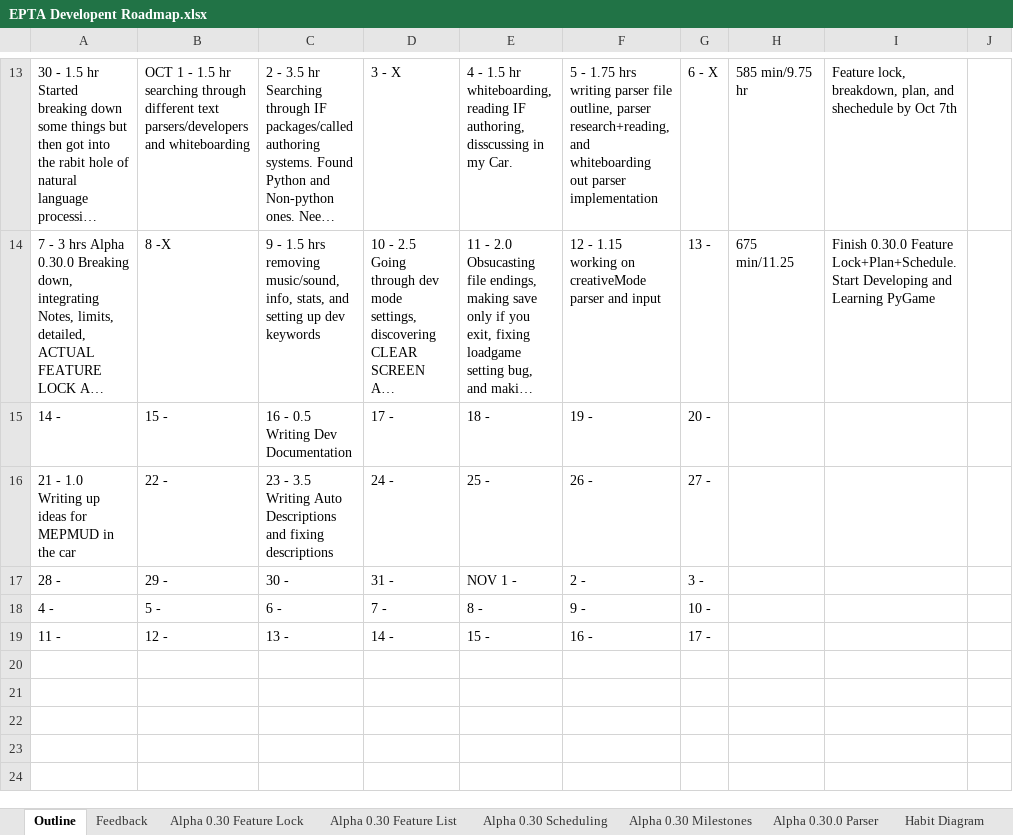
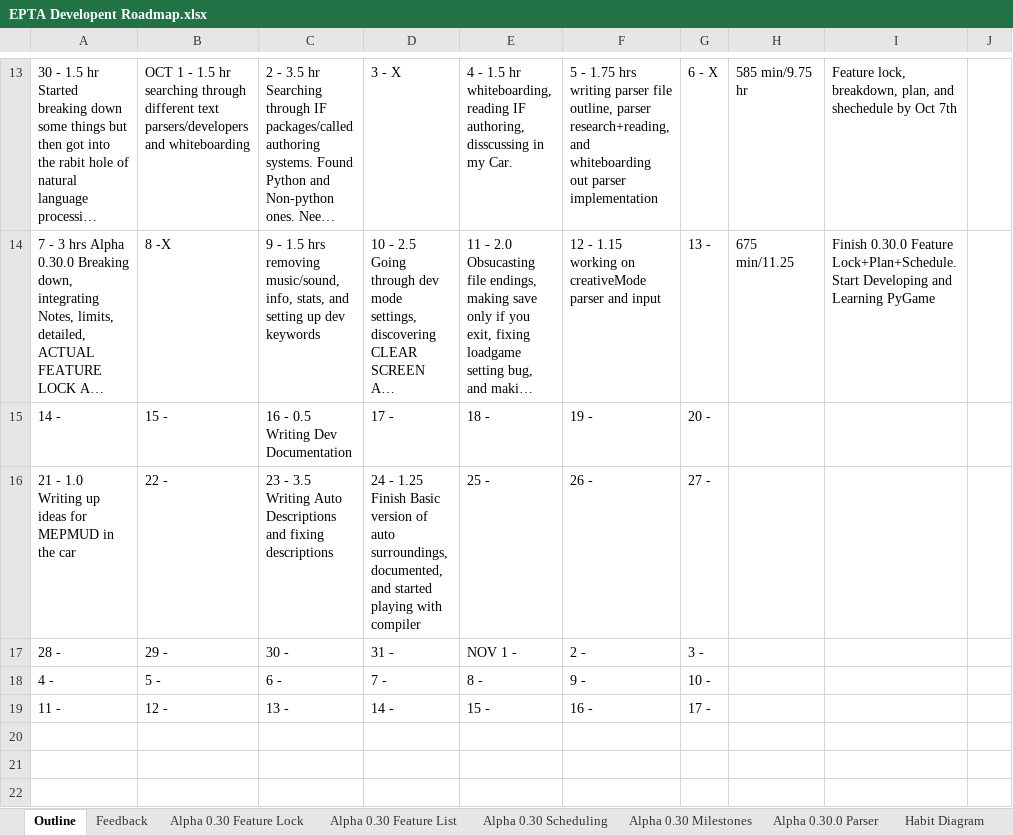
Before and after one commit to MitchellLemieux/EngPhysAdventure, an Excel workbook: Dev/EPTA Developent Roadmap.xlsx, sheet Outline, drawn as a sheet; only a part is shown, gaps mark what is left out; the shorter side is filled out with more unchanged rows; long unchanged cells end in …; values as stored, in another font and other column widths than the file's, no borders; the diff names each change by its address in the sheet, - before the commit and + after, or states it on an @@ line.

Commit message:
Finish Basic version of auto surroundings, documented, and started playing with compiler

```diff
--- a/Dev/EPTA Developent Roadmap.xlsx (sheet Outline)
+++ b/Dev/EPTA Developent Roadmap.xlsx (sheet Outline)
-D16: 24 -
+D16: 24 - 1.25 Finish Basic version of auto surroundings, documented, and started playing with compiler
```
Also changed, not shown: sheet Alpha 0.30 Feature Lock, 5 other files.
